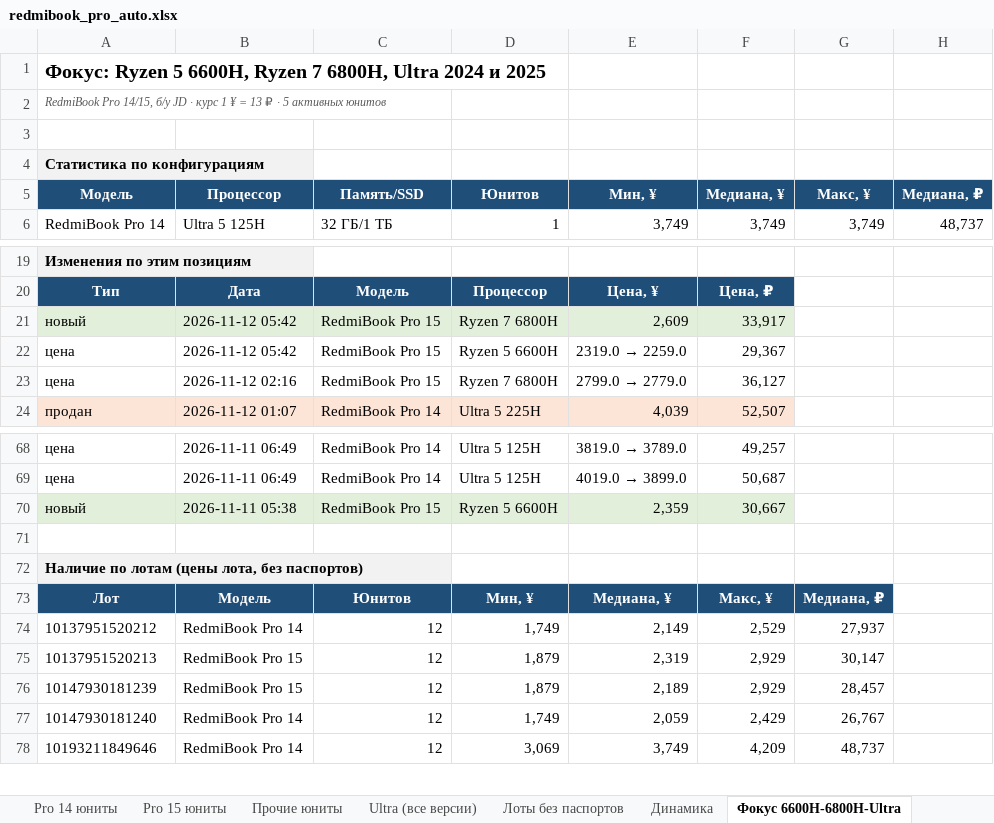
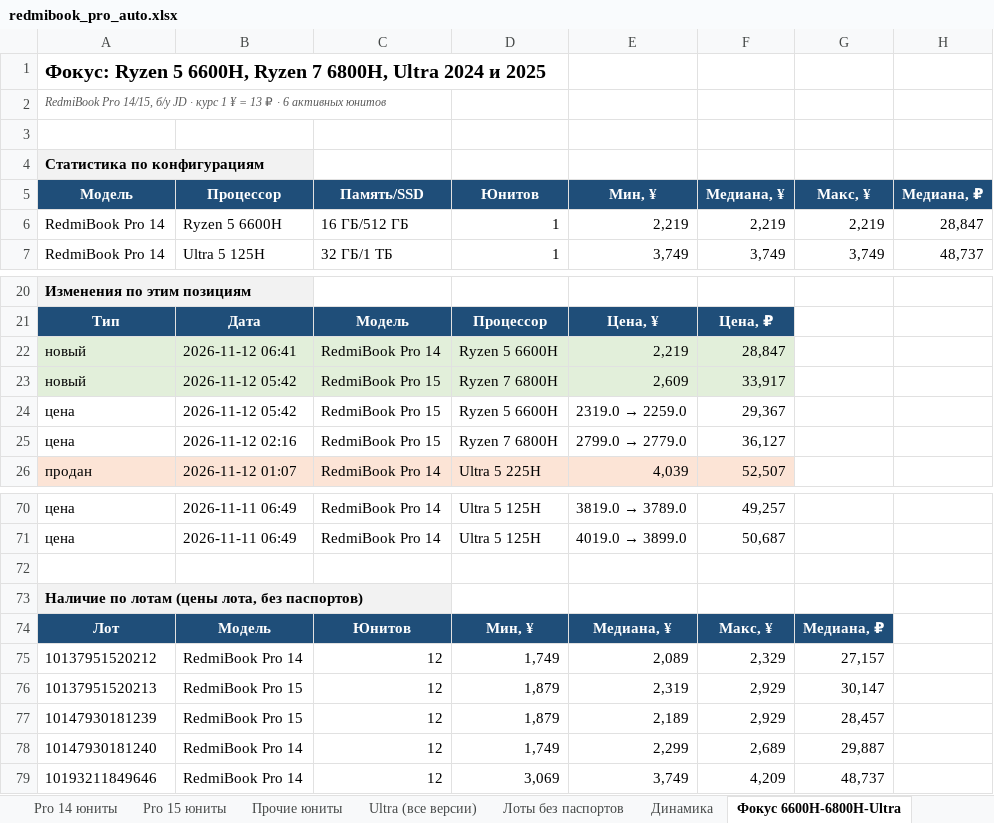
Before and after one commit to usmniko-spec/jd-laptops, an Excel workbook: redmibook_pro_auto.xlsx, sheet Фокус 6600H-6800H-Ultra, drawn as a sheet; only a part is shown, gaps mark what is left out; values as stored, in another font and other column widths than the file's, no borders; removed rows and columns are numbered as before the commit, all else as after; the diff names each change by its address in the sheet, - before the commit and + after, or states it on an @@ line.

```diff
--- a/redmibook_pro_auto.xlsx (sheet Фокус 6600H-6800H-Ultra)
+++ b/redmibook_pro_auto.xlsx (sheet Фокус 6600H-6800H-Ultra)
-A2 (Модель): …₽ · 5 активных юнитов
+A2 (Модель): …₽ · 6 активных юнитов
+row 6: RedmiBook Pro 14 | Ryzen 5 6600H | 16 ГБ/512 ГБ | 1 | 2,219 | 2,219 | 2,219 | 28,847
+row 22: новый | 2026-11-12 06:41 | RedmiBook Pro 14 | Ryzen 5 6600H | 2,219 | 28,847
-row 70: новый | 2026-11-11 05:38 | RedmiBook Pro 15 | Ryzen 5 6600H | 2,359 | 30,667
-E75 (Мин, ¥): 2,149
+E75 (Мин, ¥): 2,089
-F75 (Медиана, ¥): 2,529
+F75 (Медиана, ¥): 2,329
-G75 (Макс, ¥): 27,937
+G75 (Макс, ¥): 27,157
-E78 (Мин, ¥): 2,059
+E78 (Мин, ¥): 2,299
-F78 (Медиана, ¥): 2,429
+F78 (Медиана, ¥): 2,689
-G78 (Макс, ¥): 26,767
+G78 (Макс, ¥): 29,887
```
Also changed, not shown: sheet Движение все Pro, sheet Pro 14 юниты, sheet Динамика, sheet Сводка, sheet Движение юнитов, sheet Лоты без паспортов, 4 more sheets, charts or pictures, 4 other files.
